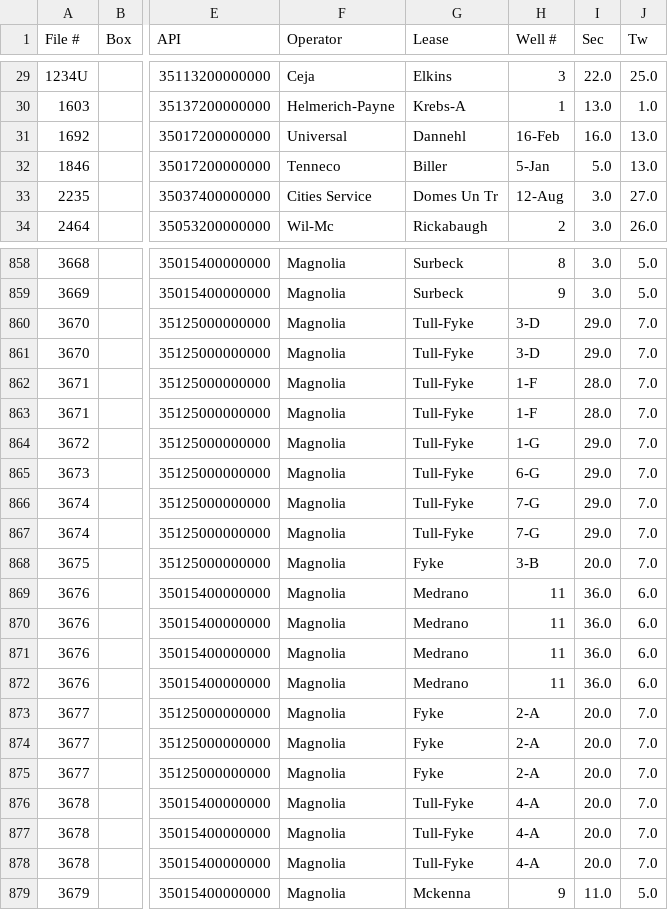
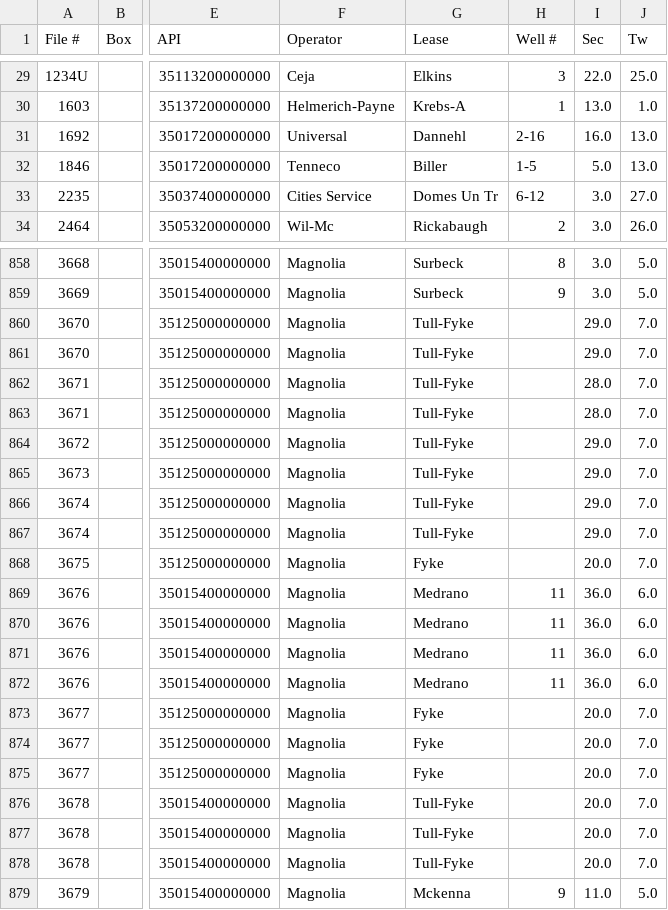
Before and after one commit to hexadecimason/DB_Parser, a CSV file: data/nullboxes.csv, drawn as a sheet; only a part is shown, gaps mark what is left out; the diff covers the shown part only; the diff names each change by its address in the sheet, - before the commit and + after, or states it on an @@ line.

```diff
--- a/data/nullboxes.csv
+++ b/data/nullboxes.csv
-H31 (Well #): 16-Feb
+H31 (Well #): 2-16
-H32 (Well #): 5-Jan
+H32 (Well #): 1-5
-H33 (Well #): 12-Aug
+H33 (Well #): 6-12
-H860:H861 (Well #): 3-D
+H860:H861 (Well #): (empty)
-H862:H863 (Well #): 1-F
+H862:H863 (Well #): (empty)
-H864 (Well #): 1-G
+H864 (Well #): (empty)
-H865 (Well #): 6-G
+H865 (Well #): (empty)
-H866:H867 (Well #): 7-G
+H866:H867 (Well #): (empty)
-H868 (Well #): 3-B
+H868 (Well #): (empty)
-H873:H875 (Well #): 2-A
+H873:H875 (Well #): (empty)
-H876:H878 (Well #): 4-A
+H876:H878 (Well #): (empty)
```
Also changed, not shown: 58 edited cells elsewhere in this file, 14 other files.
